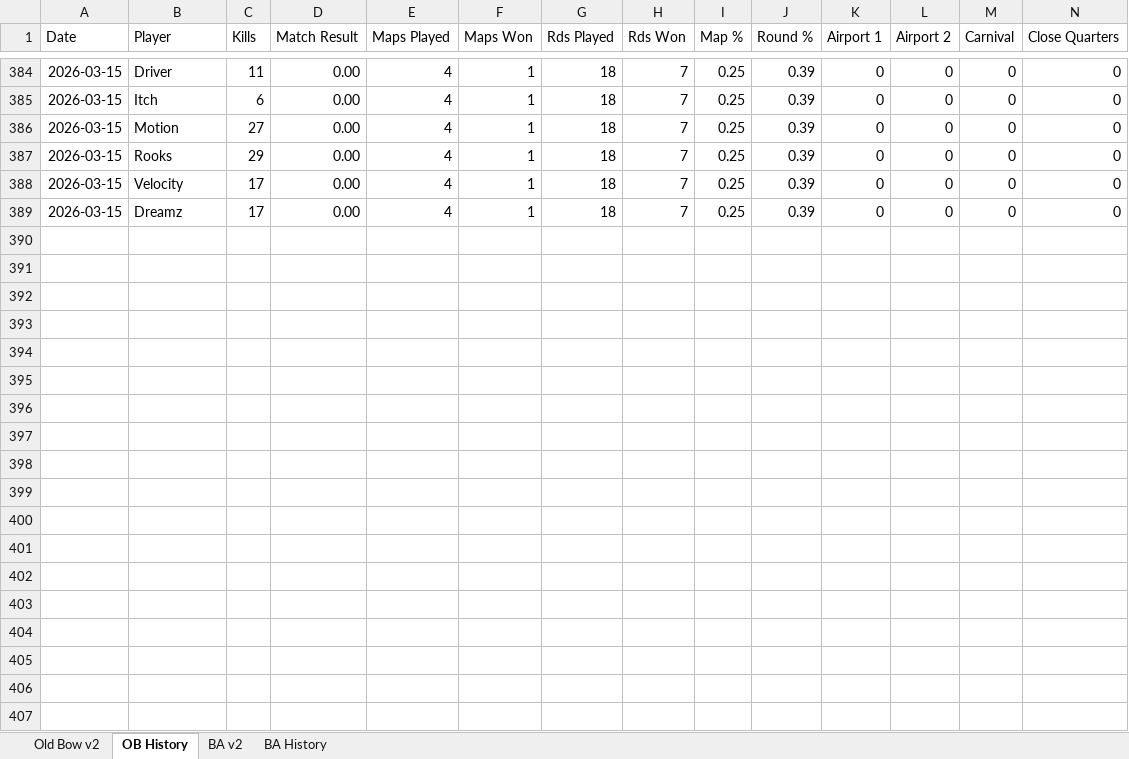
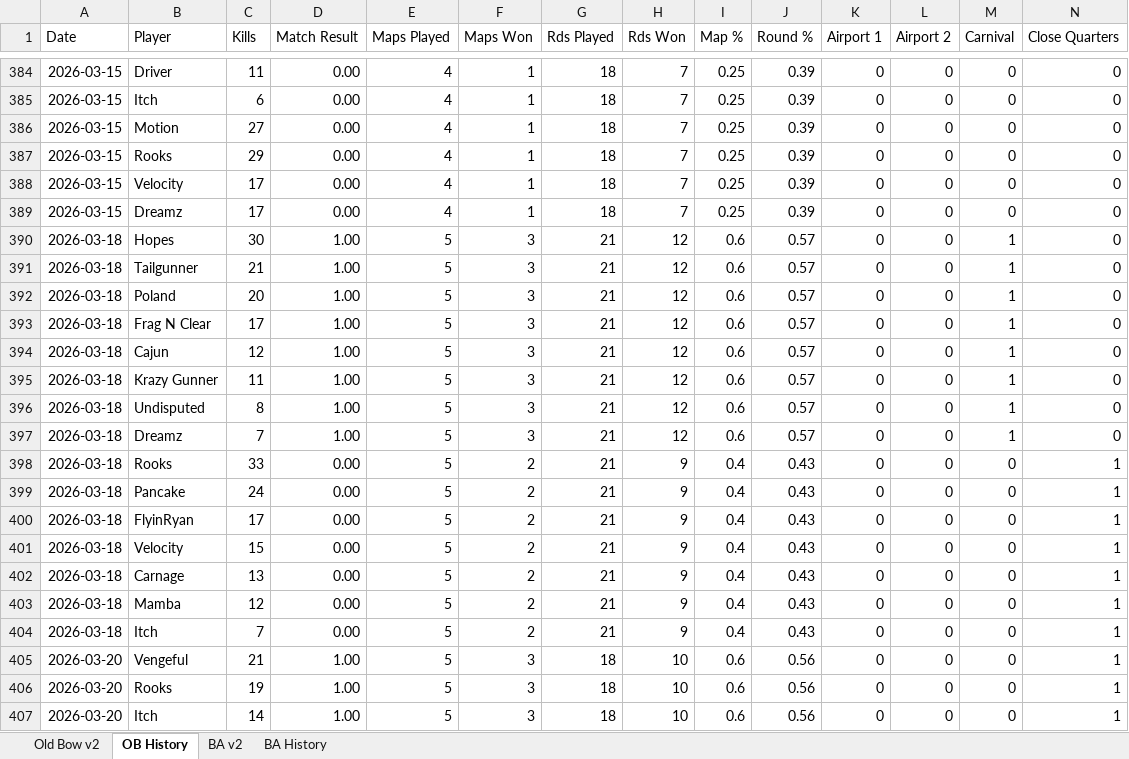
Before and after one commit to brettjmiller8-cpu/r63-stats, an Excel workbook: R63 Data.xlsx, sheet OB History, drawn as a sheet; only a part is shown, gaps mark what is left out; values as stored, in another font and other column widths than the file's, no borders; rows hold the shown columns only; the diff covers the shown part only; the diff names each change by its address in the sheet, - before the commit and + after, or states it on an @@ line.

```diff
--- a/R63 Data.xlsx (sheet OB History)
+++ b/R63 Data.xlsx (sheet OB History)
+row 390: 2026-03-18 | Hopes | 30 | 1.00 | 5 | 3 | 21 | 12 | 0.6 | 0.57 | 0 | 0 | 1 | 0
+row 391: 2026-03-18 | Tailgunner | 21 | 1.00 | 5 | 3 | 21 | 12 | 0.6 | 0.57 | 0 | 0 | 1 | 0
+row 392: 2026-03-18 | Poland | 20 | 1.00 | 5 | 3 | 21 | 12 | 0.6 | 0.57 | 0 | 0 | 1 | 0
+row 393: 2026-03-18 | Frag N Clear | 17 | 1.00 | 5 | 3 | 21 | 12 | 0.6 | 0.57 | 0 | 0 | 1 | 0
+row 394: 2026-03-18 | Cajun | 12 | 1.00 | 5 | 3 | 21 | 12 | 0.6 | 0.57 | 0 | 0 | 1 | 0
+row 395: 2026-03-18 | Krazy Gunner | 11 | 1.00 | 5 | 3 | 21 | 12 | 0.6 | 0.57 | 0 | 0 | 1 | 0
+row 396: 2026-03-18 | Undisputed | 8 | 1.00 | 5 | 3 | 21 | 12 | 0.6 | 0.57 | 0 | 0 | 1 | 0
+row 397: 2026-03-18 | Dreamz | 7 | 1.00 | 5 | 3 | 21 | 12 | 0.6 | 0.57 | 0 | 0 | 1 | 0
+row 398: 2026-03-18 | Rooks | 33 | 0.00 | 5 | 2 | 21 | 9 | 0.4 | 0.43 | 0 | 0 | 0 | 1
+row 399: 2026-03-18 | Pancake | 24 | 0.00 | 5 | 2 | 21 | 9 | 0.4 | 0.43 | 0 | 0 | 0 | 1
+row 400: 2026-03-18 | FlyinRyan | 17 | 0.00 | 5 | 2 | 21 | 9 | 0.4 | 0.43 | 0 | 0 | 0 | 1
+row 401: 2026-03-18 | Velocity | 15 | 0.00 | 5 | 2 | 21 | 9 | 0.4 | 0.43 | 0 | 0 | 0 | 1
+row 402: 2026-03-18 | Carnage | 13 | 0.00 | 5 | 2 | 21 | 9 | 0.4 | 0.43 | 0 | 0 | 0 | 1
+row 403: 2026-03-18 | Mamba | 12 | 0.00 | 5 | 2 | 21 | 9 | 0.4 | 0.43 | 0 | 0 | 0 | 1
+row 404: 2026-03-18 | Itch | 7 | 0.00 | 5 | 2 | 21 | 9 | 0.4 | 0.43 | 0 | 0 | 0 | 1
+row 405: 2026-03-20 | Vengeful | 21 | 1.00 | 5 | 3 | 18 | 10 | 0.6 | 0.56 | 0 | 0 | 0 | 1
+row 406: 2026-03-20 | Rooks | 19 | 1.00 | 5 | 3 | 18 | 10 | 0.6 | 0.56 | 0 | 0 | 0 | 1
+row 407: 2026-03-20 | Itch | 14 | 1.00 | 5 | 3 | 18 | 10 | 0.6 | 0.56 | 0 | 0 | 0 | 1
```
Also changed, not shown: 7 added rows elsewhere in this sheet, sheet BA History, sheet BA v2, sheet Old Bow v2, formulas that keep their value, 2 other files.
